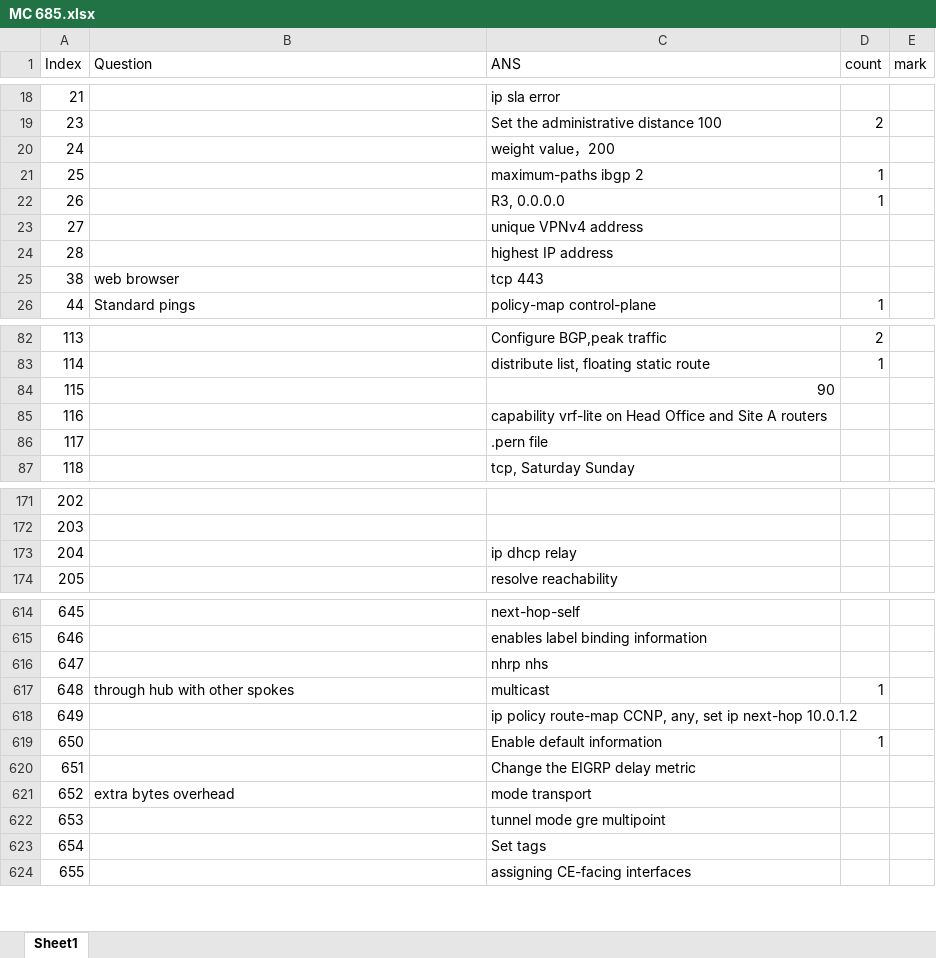
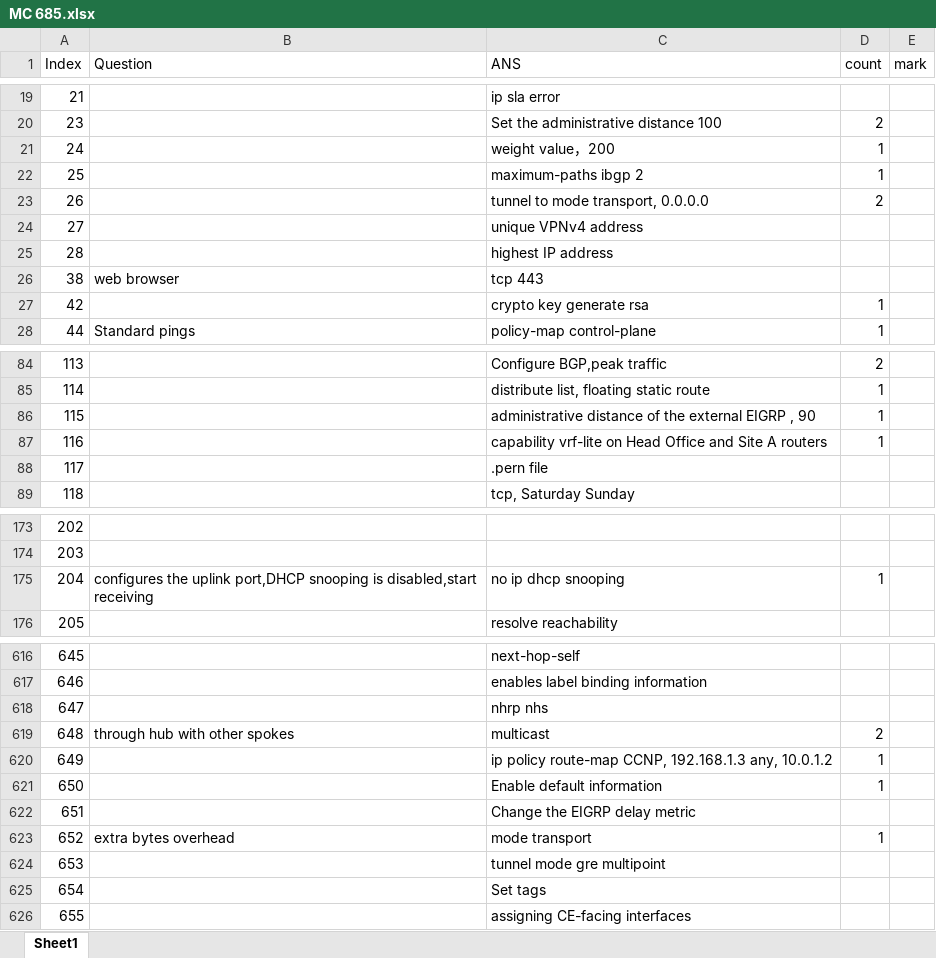
Before and after one commit to FosingC/ccnp_mc_online_test, an Excel workbook: MC 685.xlsx, sheet Sheet1, drawn as a sheet; only a part is shown, gaps mark what is left out; values as stored, in another font and other column widths than the file's, no cell formats; removed rows and columns are numbered as before the commit, all else as after; the diff covers the shown part only; the diff names each change by its address in the sheet, - before the commit and + after, or states it on an @@ line.

```diff
--- a/MC 685.xlsx (sheet Sheet1)
+++ b/MC 685.xlsx (sheet Sheet1)
-D21 (count): (empty)
+D21 (count): 1
-row 22: 26 |  | R3, 0.0.0.0 | 1
+row 23: 26 |  | tunnel to mode transport, 0.0.0.0 | 2
+row 27: 42 |  | crypto key generate rsa | 1
-row 84: 115 |  | 90
+row 86: 115 |  | administrative distance of the external EIGRP , 90 | 1
-D87 (count): (empty)
+D87 (count): 1
-row 173: 204 |  | ip dhcp relay
+row 175: 204 | configures the uplink port,DHCP snooping is disabled,start receiving | no ip dhcp snooping | 1
-D619 (count): 1
+D619 (count): 2
-row 618: 649 |  | ip policy route-map CCNP, any, set ip next-hop 10.0.1.2
+row 620: 649 |  | ip policy route-map CCNP, 192.168.1.3 any, 10.0.1.2 | 1
-D623 (count): (empty)
+D623 (count): 1
```
Also changed, not shown: 2 added rows, 1 removed row and 62 edited cells elsewhere in this sheet, cell formats, 3 other files.
